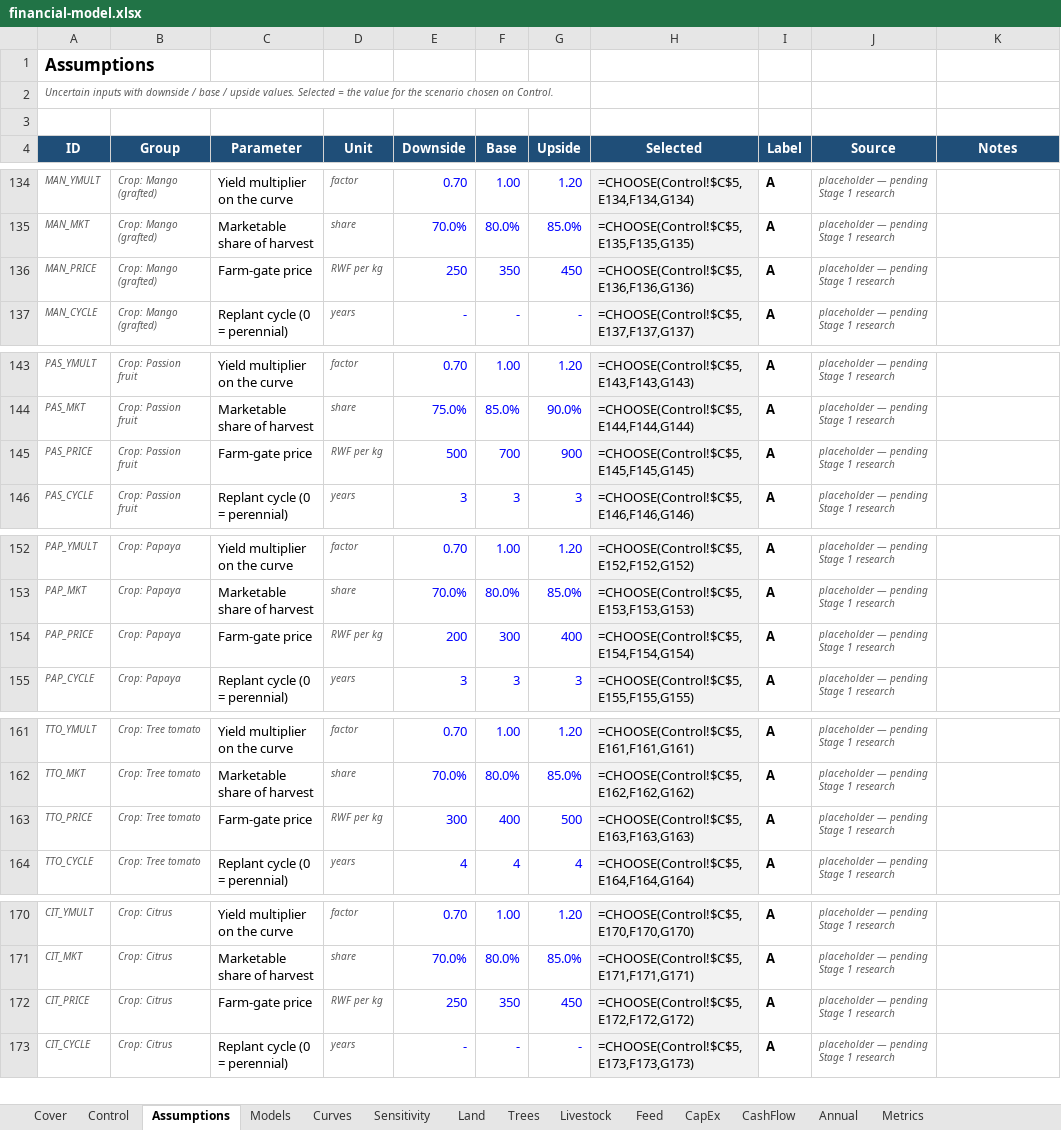
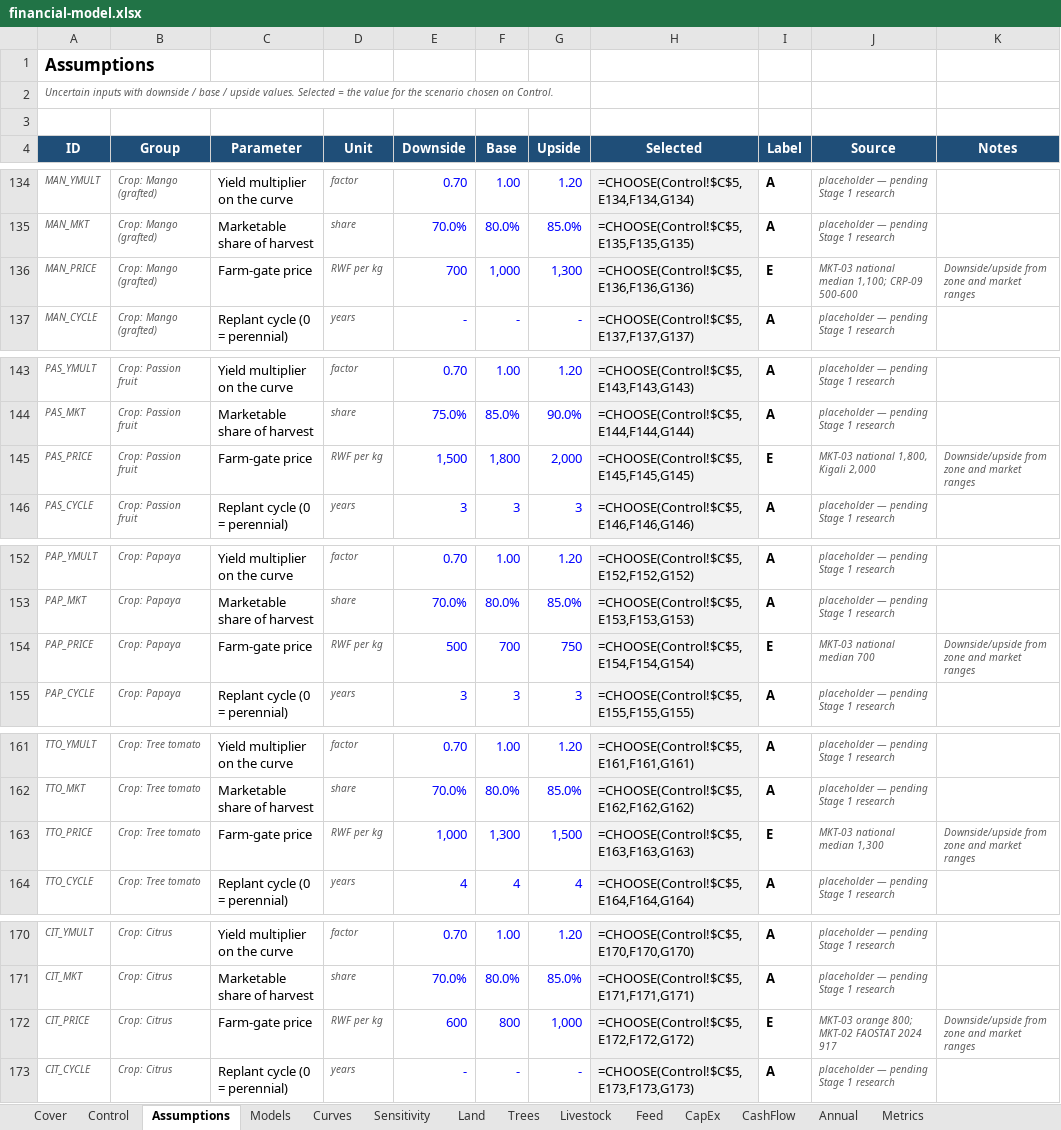
Before and after one commit to databayt/farm, an Excel workbook: study/feasibility/financial-model.xlsx, sheet Assumptions, drawn as a sheet; only a part is shown, gaps mark what is left out; values as stored, in another font and other column widths than the file's, no borders; formulas without a stored value are shown as written; the diff covers the shown part only; the diff names each change by its address in the sheet, - before the commit and + after, or states it on an @@ line.

```diff
--- a/study/feasibility/financial-model.xlsx (sheet Assumptions)
+++ b/study/feasibility/financial-model.xlsx (sheet Assumptions)
-E136 (Downside): 250
+E136 (Downside): 700
-F136 (Base): 350
+F136 (Base): 1,000
-G136 (Upside): 450
+G136 (Upside): 1,300
-I136 (Label): A
+I136 (Label): E
-J136 (Source): placeholder — pending Stage 1 research
+J136 (Source): MKT-03 national median 1,100; CRP-09 500-600
-K136 (Notes): (empty)
+K136 (Notes): Downside/upside from zone and market ranges
-E145 (Downside): 500
+E145 (Downside): 1,500
-F145 (Base): 700
+F145 (Base): 1,800
-G145 (Upside): 900
+G145 (Upside): 2,000
-I145 (Label): A
+I145 (Label): E
-J145 (Source): placeholder — pending Stage 1 research
+J145 (Source): MKT-03 national 1,800, Kigali 2,000
-K145 (Notes): (empty)
+K145 (Notes): Downside/upside from zone and market ranges
-E154 (Downside): 200
+E154 (Downside): 500
-F154 (Base): 300
+F154 (Base): 700
-G154 (Upside): 400
+G154 (Upside): 750
-I154 (Label): A
+I154 (Label): E
-J154 (Source): placeholder — pending Stage 1 research
+J154 (Source): MKT-03 national median 700
-K154 (Notes): (empty)
+K154 (Notes): Downside/upside from zone and market ranges
-E163 (Downside): 300
+E163 (Downside): 1,000
-F163 (Base): 400
+F163 (Base): 1,300
-G163 (Upside): 500
+G163 (Upside): 1,500
-I163 (Label): A
+I163 (Label): E
-J163 (Source): placeholder — pending Stage 1 research
+J163 (Source): MKT-03 national median 1,300
-K163 (Notes): (empty)
+K163 (Notes): Downside/upside from zone and market ranges
-E172 (Downside): 250
+E172 (Downside): 600
-F172 (Base): 350
+F172 (Base): 800
-G172 (Upside): 450
+G172 (Upside): 1,000
-I172 (Label): A
+I172 (Label): E
-J172 (Source): placeholder — pending Stage 1 research
+J172 (Source): MKT-03 orange 800; MKT-02 FAOSTAT 2024 917
-K172 (Notes): (empty)
+K172 (Notes): Downside/upside from zone and market ranges
```
Also changed, not shown: 38 edited cells elsewhere in this sheet, sheet Curves, 23 other files.
